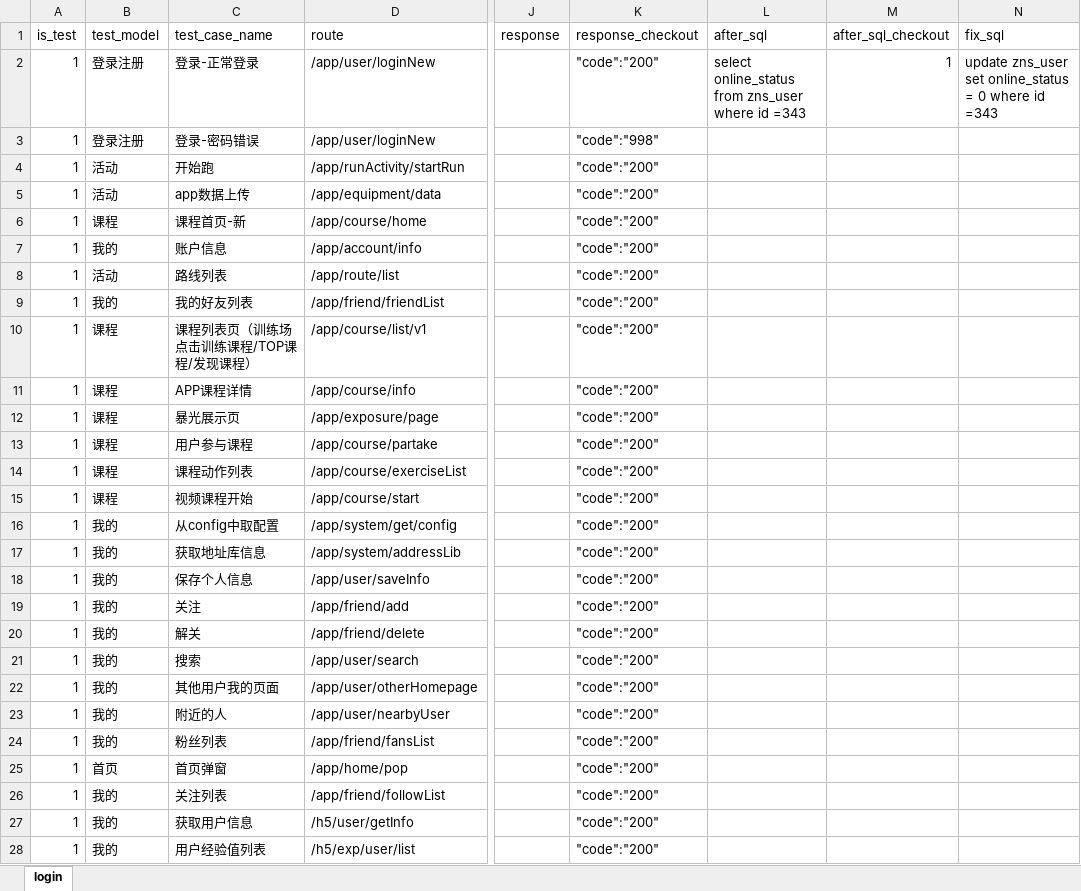
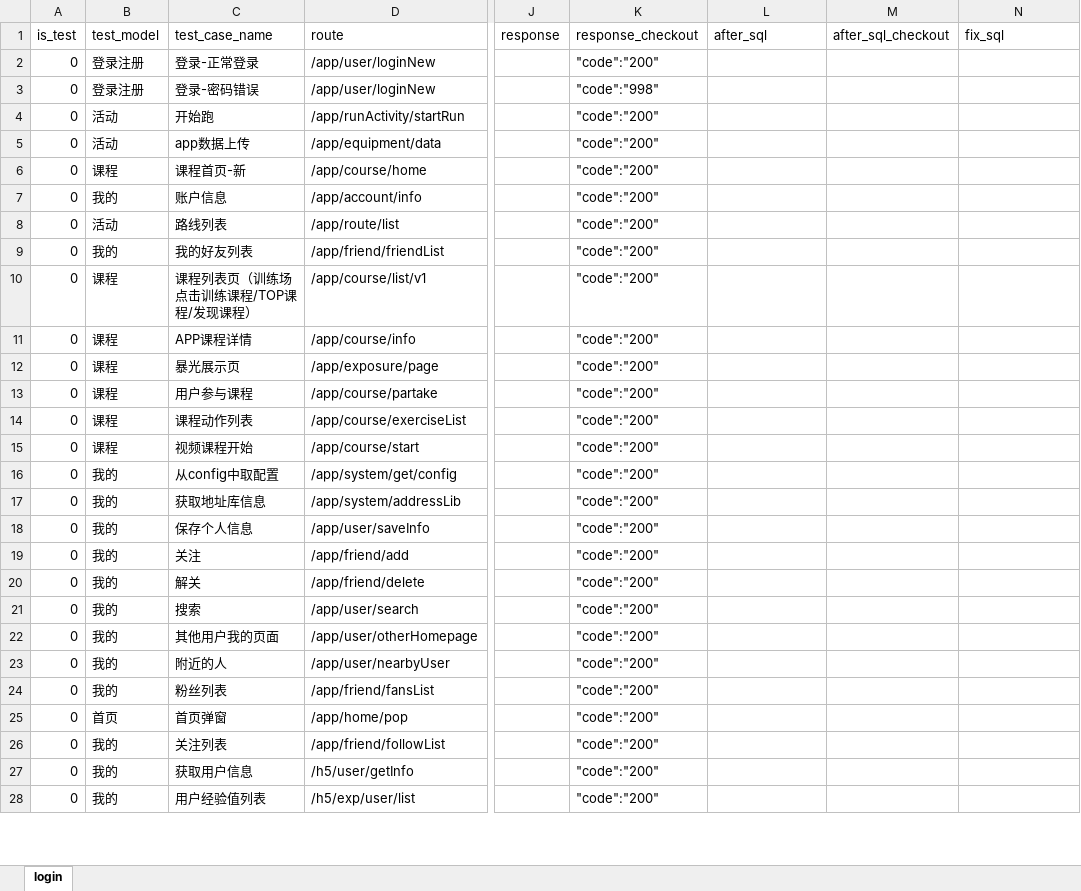
Before and after one commit to Arthurbym/api, an Excel workbook: test_data/api_doc/api_pitpat.xlsx, sheet login, drawn as a sheet; only a part is shown, gaps mark what is left out; values as stored, in another font and other column widths than the file's, no borders; the diff covers the shown part only; the diff names each change by its address in the sheet, - before the commit and + after, or states it on an @@ line.

```diff
--- a/test_data/api_doc/api_pitpat.xlsx (sheet login)
+++ b/test_data/api_doc/api_pitpat.xlsx (sheet login)
-A2:A28 (is_test): 1
+A2:A28 (is_test): 0
-L2 (after_sql): select online_status from zns_user where id =343
+L2 (after_sql): (empty)
-M2 (after_sql_checkout): 1
+M2 (after_sql_checkout): (empty)
-N2 (fix_sql): update zns_user set online_status = 0 where id =343
+N2 (fix_sql): (empty)
```
Also changed, not shown: 60 edited cells and cell formats elsewhere in this sheet, 1 other file.
